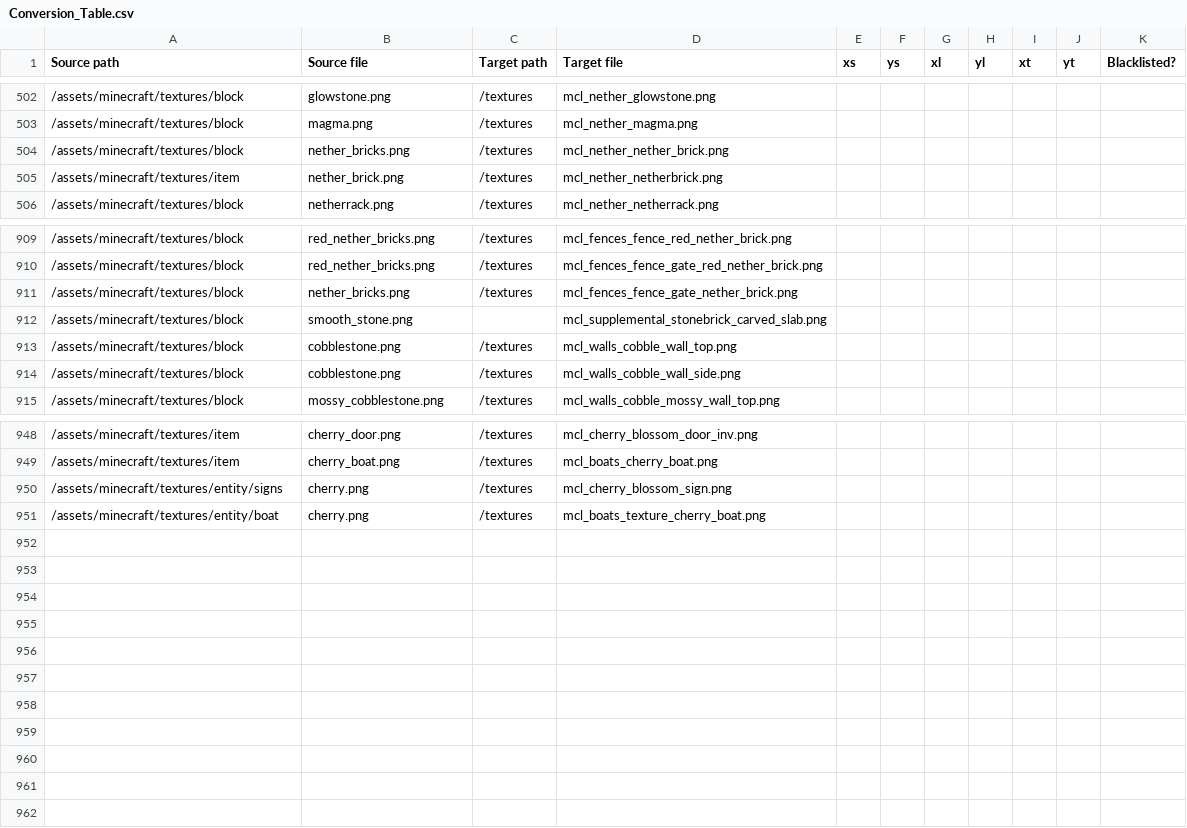
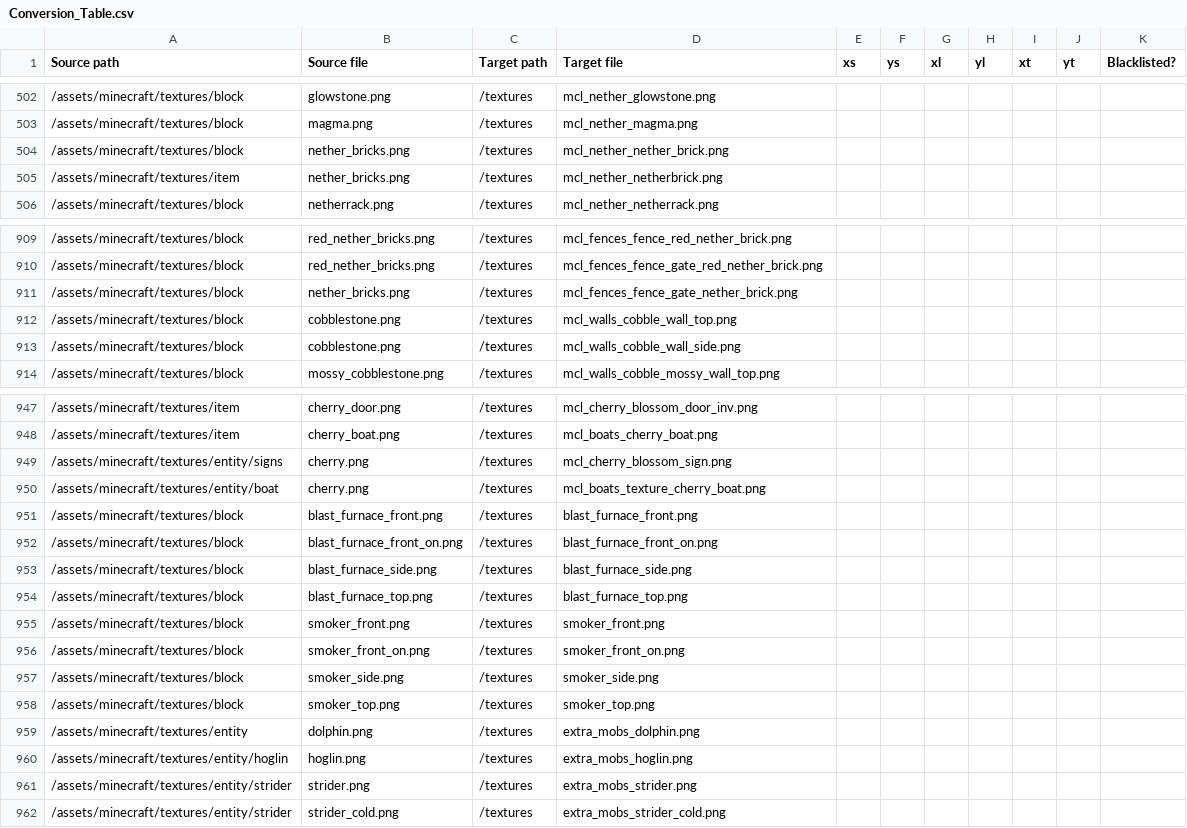
Before and after one commit to VoxeLibre/VoxeLibre, a CSV file: tools/Conversion_Table.csv, drawn as a sheet; only a part is shown, gaps mark what is left out.

Commit message:
testing to make sure I know how to use git + adding 10 textures

```diff
--- a/tools/Conversion_Table.csv
+++ b/tools/Conversion_Table.csv
@@ -504,3 +504,3 @@ Source path,Source file,Target path,Target file,xs,ys,xl,yl,xt,yt,Blacklisted?
 /assets/minecraft/textures/block,nether_bricks.png,/textures,mcl_nether_nether_brick.png,,,,,,,
-/assets/minecraft/textures/item,nether_brick.png,/textures,mcl_nether_netherbrick.png,,,,,,,
+/assets/minecraft/textures/item,nether_bricks.png,/textures,mcl_nether_netherbrick.png,,,,,,,
 /assets/minecraft/textures/block,netherrack.png,/textures,mcl_nether_netherrack.png,,,,,,,
@@ -911,3 +911,2 @@ Source path,Source file,Target path,Target file,xs,ys,xl,yl,xt,yt,Blacklisted?
 /assets/minecraft/textures/block,nether_bricks.png,/textures,mcl_fences_fence_gate_nether_brick.png,,,,,,,
-/assets/minecraft/textures/block,smooth_stone.png,,mcl_supplemental_stonebrick_carved_slab.png,,,,,,,
 /assets/minecraft/textures/block,cobblestone.png,/textures,mcl_walls_cobble_wall_top.png,,,,,,,
@@ -951 +950,13 @@ Source path,Source file,Target path,Target file,xs,ys,xl,yl,xt,yt,Blacklisted?
 /assets/minecraft/textures/entity/boat,cherry.png,/textures,mcl_boats_texture_cherry_boat.png,,,,,,,
+/assets/minecraft/textures/block,blast_furnace_front.png,/textures,blast_furnace_front.png,,,,,,,
+/assets/minecraft/textures/block,blast_furnace_front_on.png,/textures,blast_furnace_front_on.png,,,,,,,
+/assets/minecraft/textures/block,blast_furnace_side.png,/textures,blast_furnace_side.png,,,,,,,
+/assets/minecraft/textures/block,blast_furnace_top.png,/textures,blast_furnace_top.png,,,,,,,
+/assets/minecraft/textures/block,smoker_front.png,/textures,smoker_front.png,,,,,,,
+/assets/minecraft/textures/block,smoker_front_on.png,/textures,smoker_front_on.png,,,,,,,
+/assets/minecraft/textures/block,smoker_side.png,/textures,smoker_side.png,,,,,,,
+/assets/minecraft/textures/block,smoker_top.png,/textures,smoker_top.png,,,,,,,
+/assets/minecraft/textures/entity,dolphin.png,/textures,extra_mobs_dolphin.png,,,,,,,
+/assets/minecraft/textures/entity/hoglin,hoglin.png,/textures,extra_mobs_hoglin.png,,,,,,,
+/assets/minecraft/textures/entity/strider,strider.png,/textures,extra_mobs_strider.png,,,,,,,
+/assets/minecraft/textures/entity/strider,strider_cold.png,/textures,extra_mobs_strider_cold.png,,,,,,,
```
